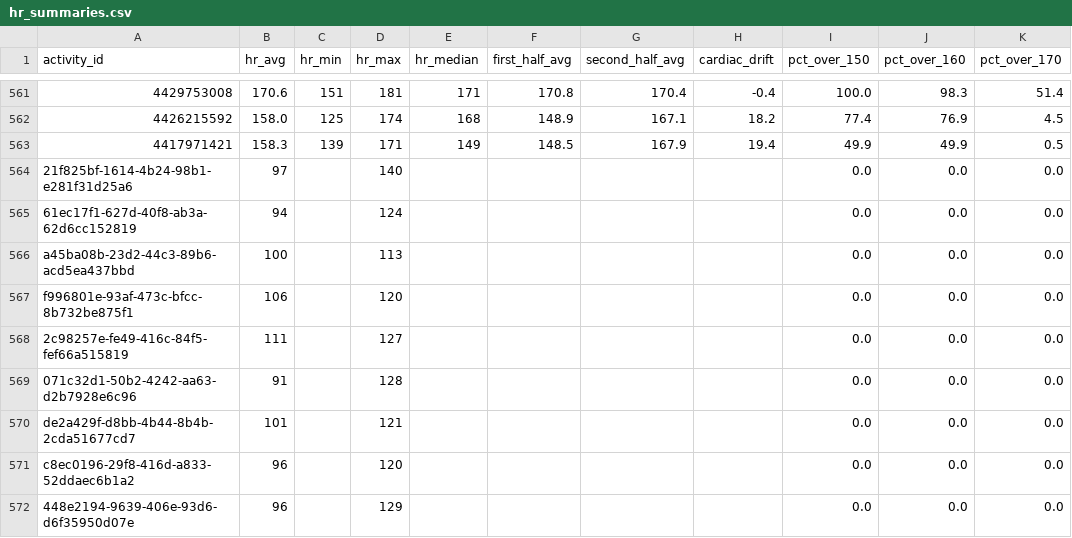
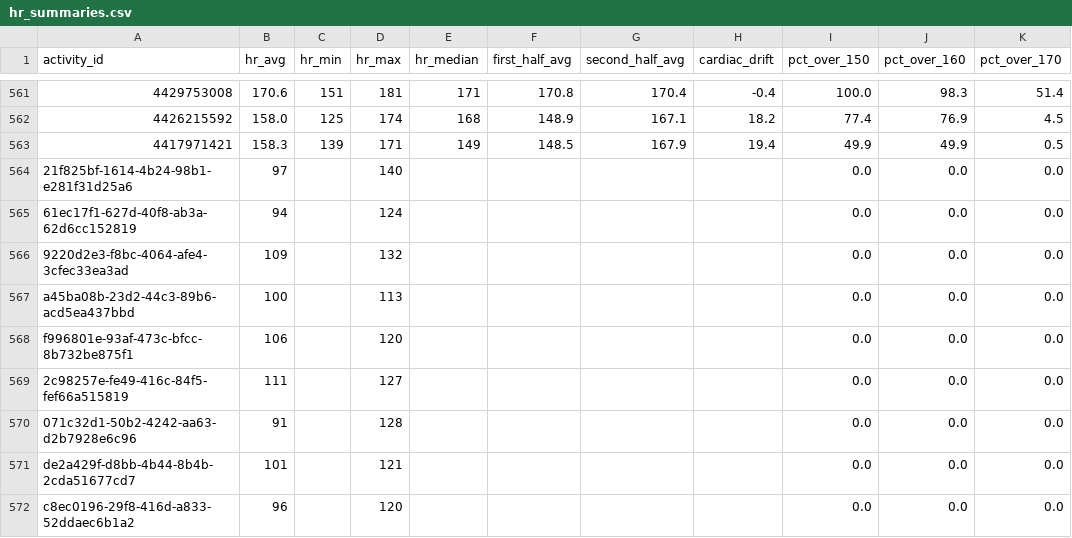
Before and after one commit to adbrigs/strava-training-dashboard, a CSV file: web/public/data/hr_summaries.csv, drawn as a sheet; only a part is shown, gaps mark what is left out; the shorter side is filled out with more unchanged rows.

```diff
--- a/web/public/data/hr_summaries.csv
+++ b/web/public/data/hr_summaries.csv
@@ -565,2 +565,3 @@ activity_id,hr_avg,hr_min,hr_max,hr_median,first_half_avg,second_half_avg,cardia
 61ec17f1-627d-40f8-ab3a-62d6cc152819,94,,124,,,,,0.0,0.0,0.0
+9220d2e3-f8bc-4064-afe4-3cfec33ea3ad,109,,132,,,,,0.0,0.0,0.0
 a45ba08b-23d2-44c3-89b6-acd5ea437bbd,100,,113,,,,,0.0,0.0,0.0
```
Also changed, not shown: Training_Intensity_Report/dashboard/data/activity_data_with_intensity.csv, web/public/data/activity_supplement.csv, 1 other file.
